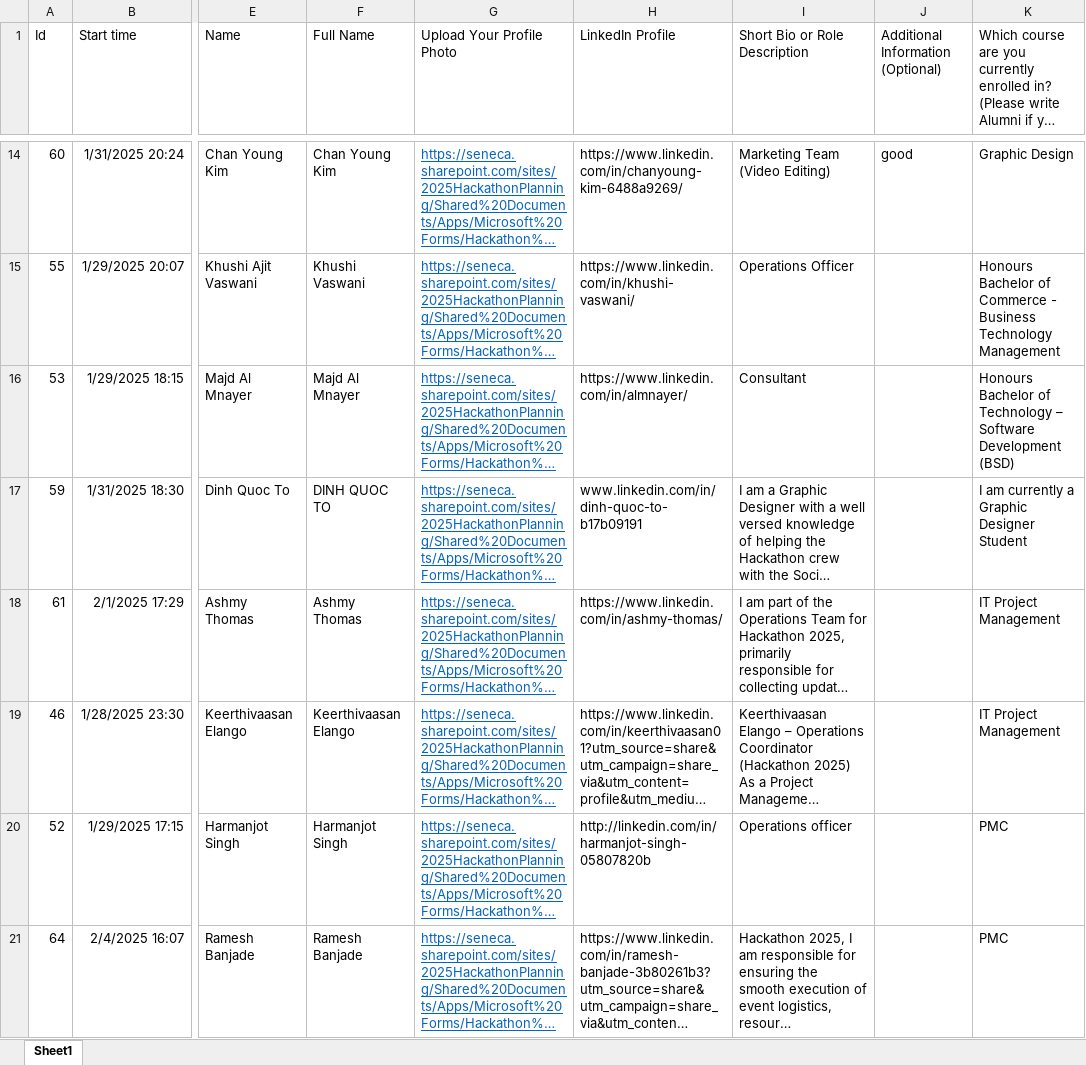
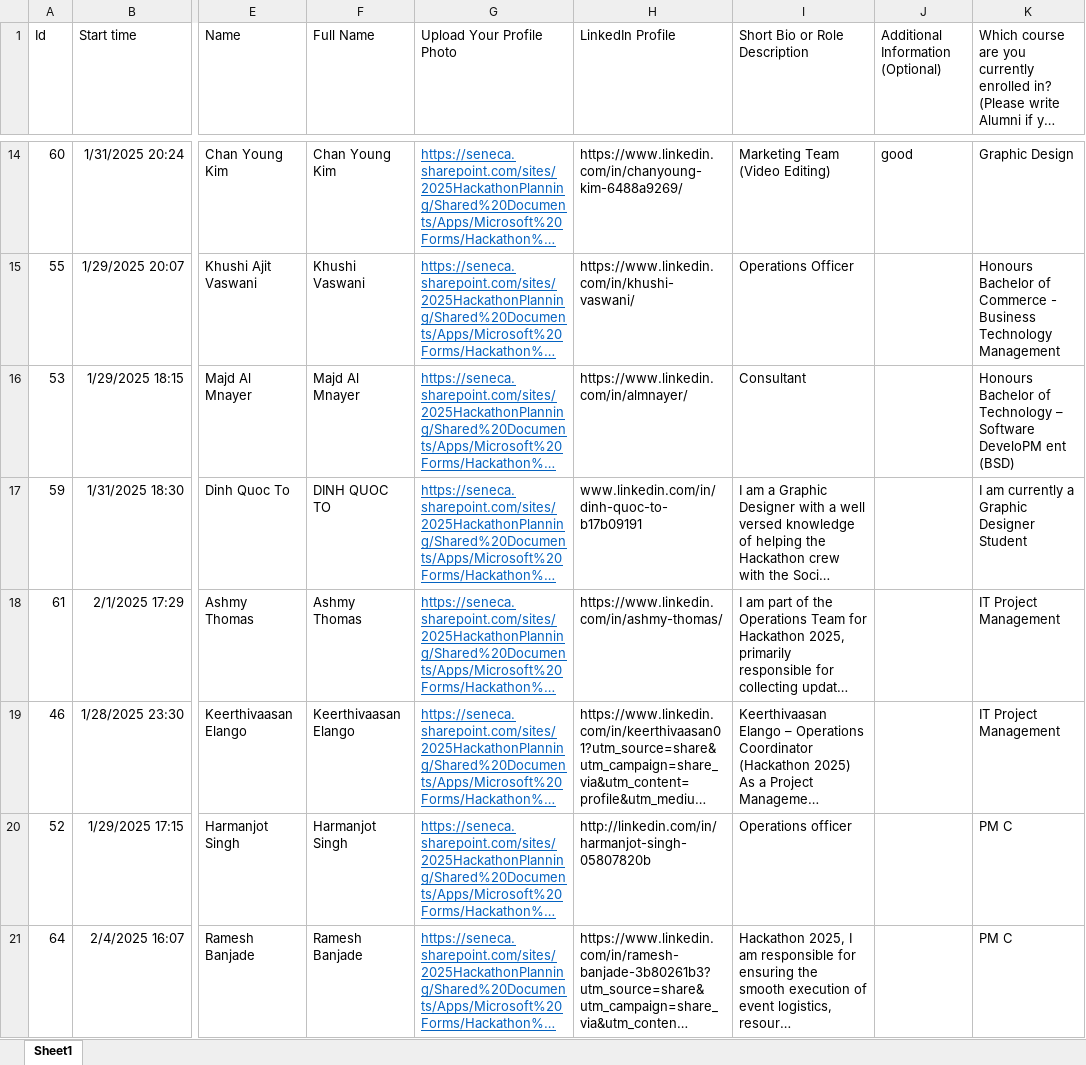
Before and after one commit to Xeon0312/pytest, an Excel workbook: excel_input/Hackathon 2025 Organizing Team Member Profile Submission.xlsx, sheet Sheet1, drawn as a sheet; only a part is shown, gaps mark what is left out; long unchanged cells end in …; values as stored, in another font and other column widths than the file's, no borders; table styles not drawn; the diff covers the shown part only; the diff names each change by its address in the sheet, - before the commit and + after, or states it on an @@ line.

```diff
--- a/excel_input/Hackathon 2025 Organizing Team Member Profile Submission.xlsx (sheet Sheet1)
+++ b/excel_input/Hackathon 2025 Organizing Team Member Profile Submission.xlsx (sheet Sheet1)
-K16: …– Software Development (BSD)
+K16: …– Software DeveloPM ent (BSD)
-K20:K21: PMC
+K20:K21: PM C
```
Also changed, not shown: 13 added rows, 46 edited cells and cell formats elsewhere in this sheet, excel_input/KEY ORGANIZERS.xlsx, excel_input/Updated_KEY_ORGANIZERS.xlsx, 30 other files.
